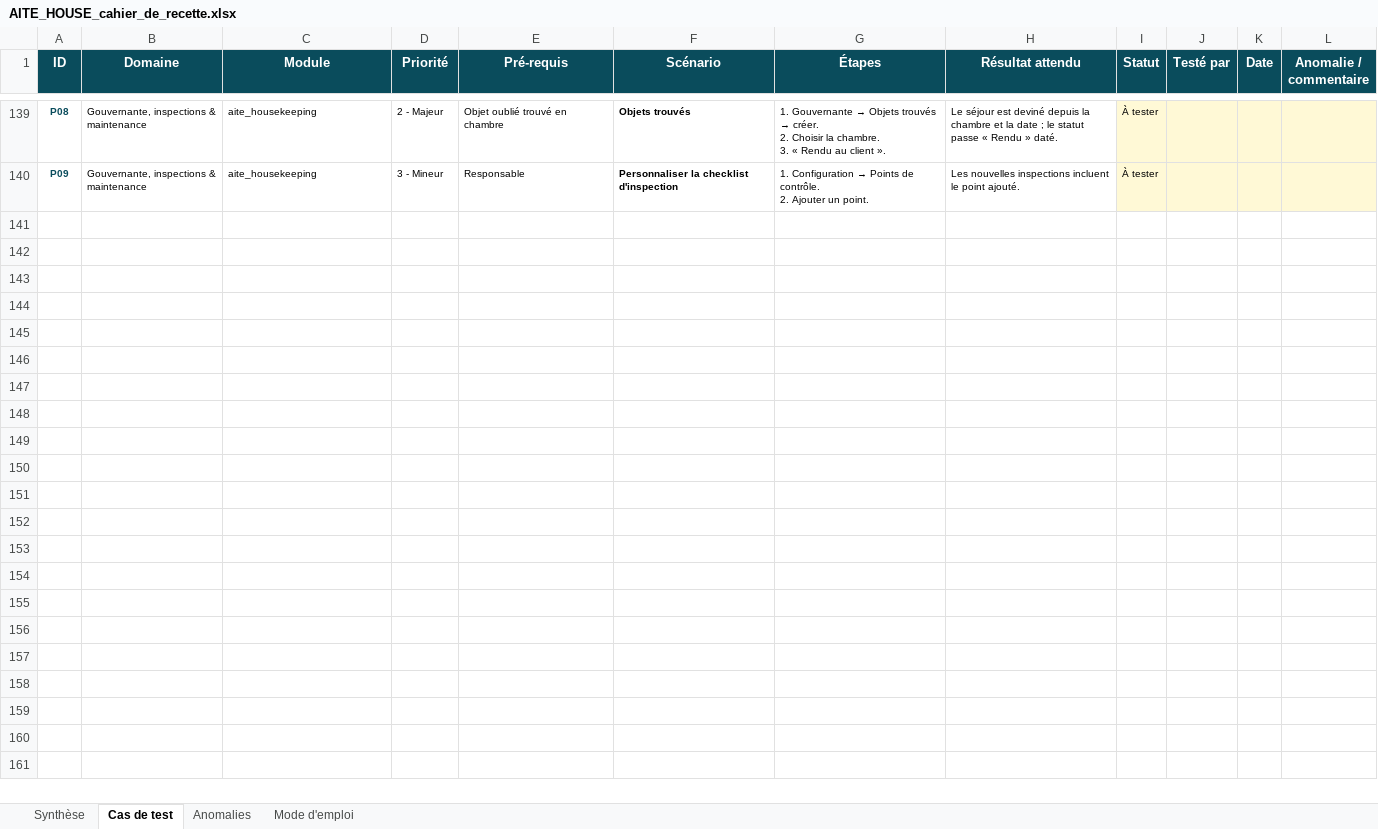
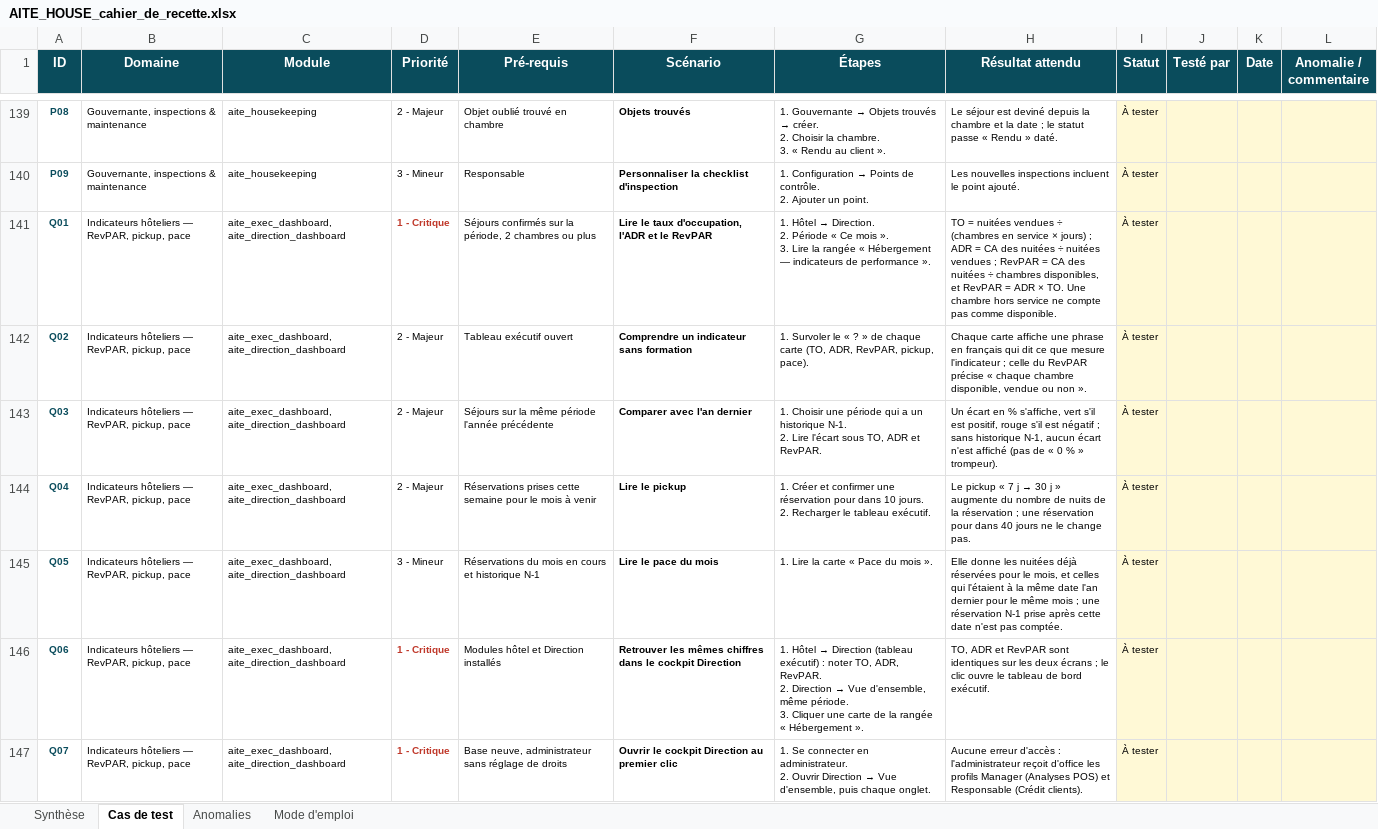
Before and after one commit to BigWenceslas/AITE-HOUSE, an Excel workbook: recette/AITE_HOUSE_cahier_de_recette.xlsx, sheet Cas de test, drawn as a sheet; only a part is shown, gaps mark what is left out; values as stored, in another font and other column widths than the file's, no borders; charts and pictures not drawn; ↵ is a line break in a cell; the diff names each change by its address in the sheet, - before the commit and + after, or states it on an @@ line.

```diff
--- a/recette/AITE_HOUSE_cahier_de_recette.xlsx (sheet Cas de test)
+++ b/recette/AITE_HOUSE_cahier_de_recette.xlsx (sheet Cas de test)
+row 141: Q01 | Indicateurs hôteliers — RevPAR, pickup, pace | aite_exec_dashboard, aite_direction_dashboard | 1 - Critique | Séjours confirmés sur la période, 2 chambres ou plus | Lire le taux d'occupation, l'ADR et le RevPAR | 1. Hôtel → Direction. ↵ 2. Période « Ce mois ». ↵ 3. Lire la rangée « Hébergement — indicateurs de performance ». | TO = nuitées vendues ÷ (chambres en service × jours) ; ADR = CA des nuitées ÷ nuitées vendues ; RevPAR = CA des nuitées ÷ chambres disponibles, et RevPAR = ADR × TO. Une chambre hors service ne compte pas comme disponible. | À tester
+row 142: Q02 | Indicateurs hôteliers — RevPAR, pickup, pace | aite_exec_dashboard, aite_direction_dashboard | 2 - Majeur | Tableau exécutif ouvert | Comprendre un indicateur sans formation | 1. Survoler le « ? » de chaque carte (TO, ADR, RevPAR, pickup, pace). | Chaque carte affiche une phrase en français qui dit ce que mesure l'indicateur ; celle du RevPAR précise « chaque chambre disponible, vendue ou non ». | À tester
+row 143: Q03 | Indicateurs hôteliers — RevPAR, pickup, pace | aite_exec_dashboard, aite_direction_dashboard | 2 - Majeur | Séjours sur la même période l'année précédente | Comparer avec l'an dernier | 1. Choisir une période qui a un historique N-1. ↵ 2. Lire l'écart sous TO, ADR et RevPAR. | Un écart en % s'affiche, vert s'il est positif, rouge s'il est négatif ; sans historique N-1, aucun écart n'est affiché (pas de « 0 % » trompeur). | À tester
+row 144: Q04 | Indicateurs hôteliers — RevPAR, pickup, pace | aite_exec_dashboard, aite_direction_dashboard | 2 - Majeur | Réservations prises cette semaine pour le mois à venir | Lire le pickup | 1. Créer et confirmer une réservation pour dans 10 jours. ↵ 2. Recharger le tableau exécutif. | Le pickup « 7 j → 30 j » augmente du nombre de nuits de la réservation ; une réservation pour dans 40 jours ne le change pas. | À tester
+row 145: Q05 | Indicateurs hôteliers — RevPAR, pickup, pace | aite_exec_dashboard, aite_direction_dashboard | 3 - Mineur | Réservations du mois en cours et historique N-1 | Lire le pace du mois | 1. Lire la carte « Pace du mois ». | Elle donne les nuitées déjà réservées pour le mois, et celles qui l'étaient à la même date l'an dernier pour le même mois ; une réservation N-1 prise après cette date n'est pas comptée. | À tester
+row 146: Q06 | Indicateurs hôteliers — RevPAR, pickup, pace | aite_exec_dashboard, aite_direction_dashboard | 1 - Critique | Modules hôtel et Direction installés | Retrouver les mêmes chiffres dans le cockpit Direction | 1. Hôtel → Direction (tableau exécutif) : noter TO, ADR, RevPAR. ↵ 2. Direction → Vue d'ensemble, même période. ↵ 3. Cliquer une carte de la rangée « Hébergement ». | TO, ADR et RevPAR sont identiques sur les deux écrans ; le clic ouvre le tableau de bord exécutif. | À tester
+row 147: Q07 | Indicateurs hôteliers — RevPAR, pickup, pace | aite_exec_dashboard, aite_direction_dashboard | 1 - Critique | Base neuve, administrateur sans réglage de droits | Ouvrir le cockpit Direction au premier clic | 1. Se connecter en administrateur. ↵ 2. Ouvrir Direction → Vue d'ensemble, puis chaque onglet. | Aucune erreur d'accès : l'administrateur reçoit d'office les profils Manager (Analyses POS) et Responsable (Crédit clients). | À tester
```
Also changed, not shown: sheet Synthèse, charts or pictures, 21 other files.
